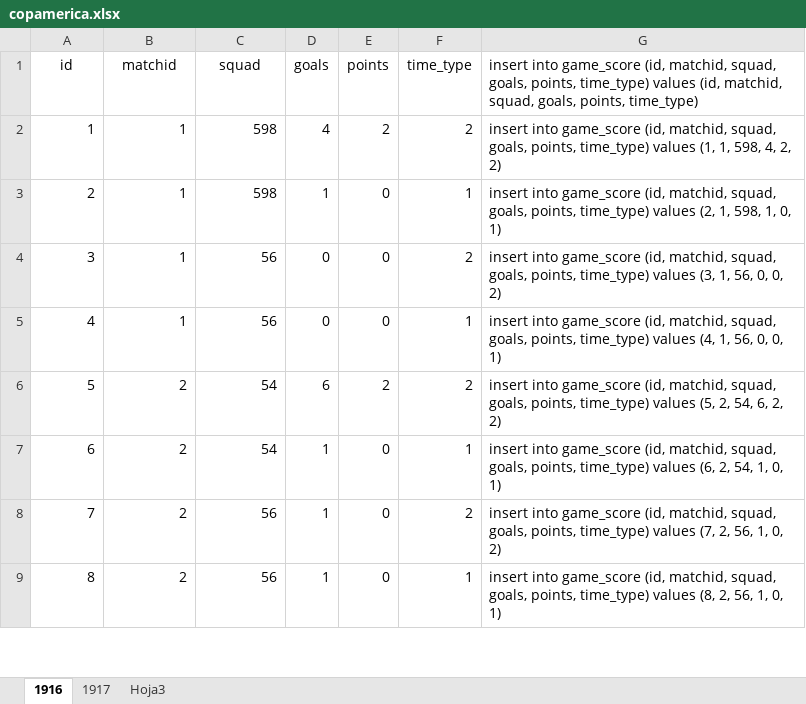
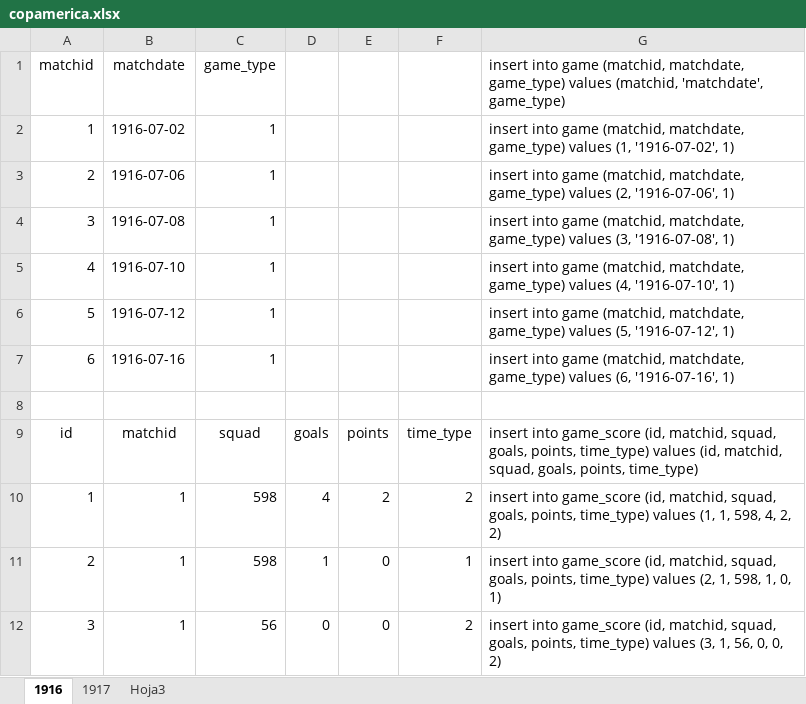
Before and after one commit to ezracode/area1650, an Excel workbook: Scripts/copamerica.xlsx, sheet 1916, drawn as a sheet; only a part is shown; the shorter side is filled out with more unchanged rows; values as stored, in another font and other column widths than the file's, no borders; the diff names each change by its address in the sheet, - before the commit and + after, or states it on an @@ line.

Commit message:
Se completa la data
Se completa la data

```diff
--- a/Scripts/copamerica.xlsx (sheet 1916)
+++ b/Scripts/copamerica.xlsx (sheet 1916)
+row 1: matchid | matchdate | game_type |  |  |  | insert into game (matchid, matchdate, game_type) values (matchid, 'matchdate', game_type)
+row 2: 1 | 1916-07-02 | 1 |  |  |  | insert into game (matchid, matchdate, game_type) values (1, '1916-07-02', 1)
+row 3: 2 | 1916-07-06 | 1 |  |  |  | insert into game (matchid, matchdate, game_type) values (2, '1916-07-06', 1)
+row 4: 3 | 1916-07-08 | 1 |  |  |  | insert into game (matchid, matchdate, game_type) values (3, '1916-07-08', 1)
+row 5: 4 | 1916-07-10 | 1 |  |  |  | insert into game (matchid, matchdate, game_type) values (4, '1916-07-10', 1)
+row 6: 5 | 1916-07-12 | 1 |  |  |  | insert into game (matchid, matchdate, game_type) values (5, '1916-07-12', 1)
+row 7: 6 | 1916-07-16 | 1 |  |  |  | insert into game (matchid, matchdate, game_type) values (6, '1916-07-16', 1)
+row 8: (empty)
```
Also changed, not shown: sheet 1917, formulas that keep their value, 2 other files.
